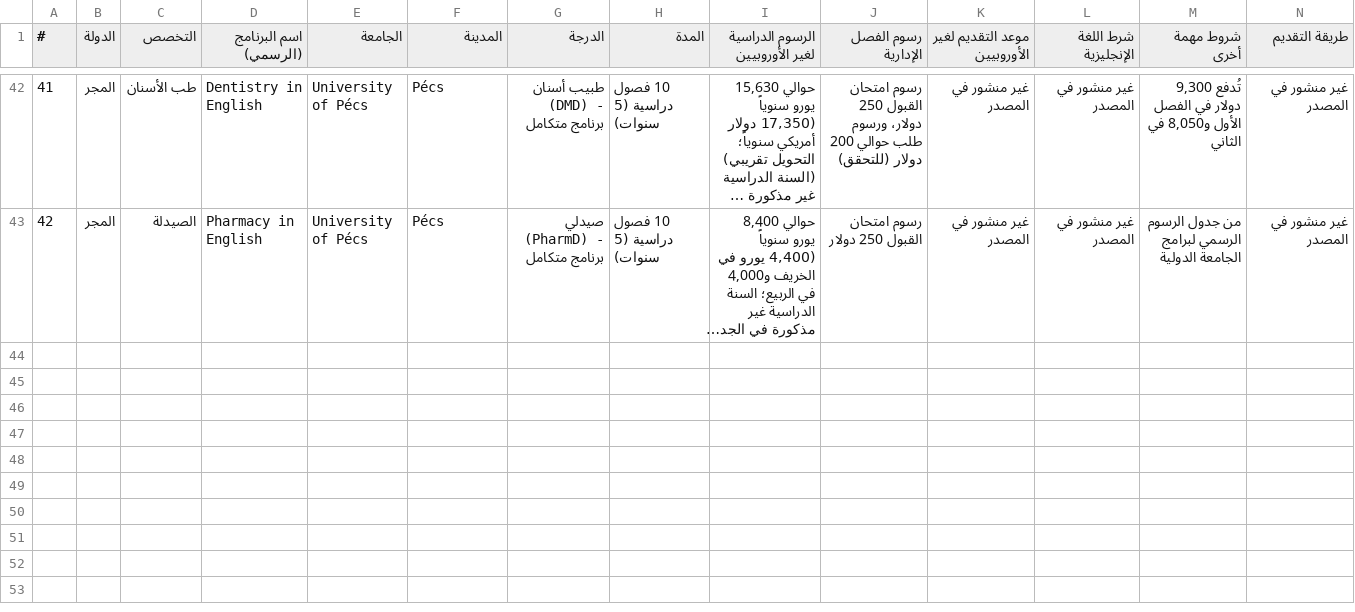
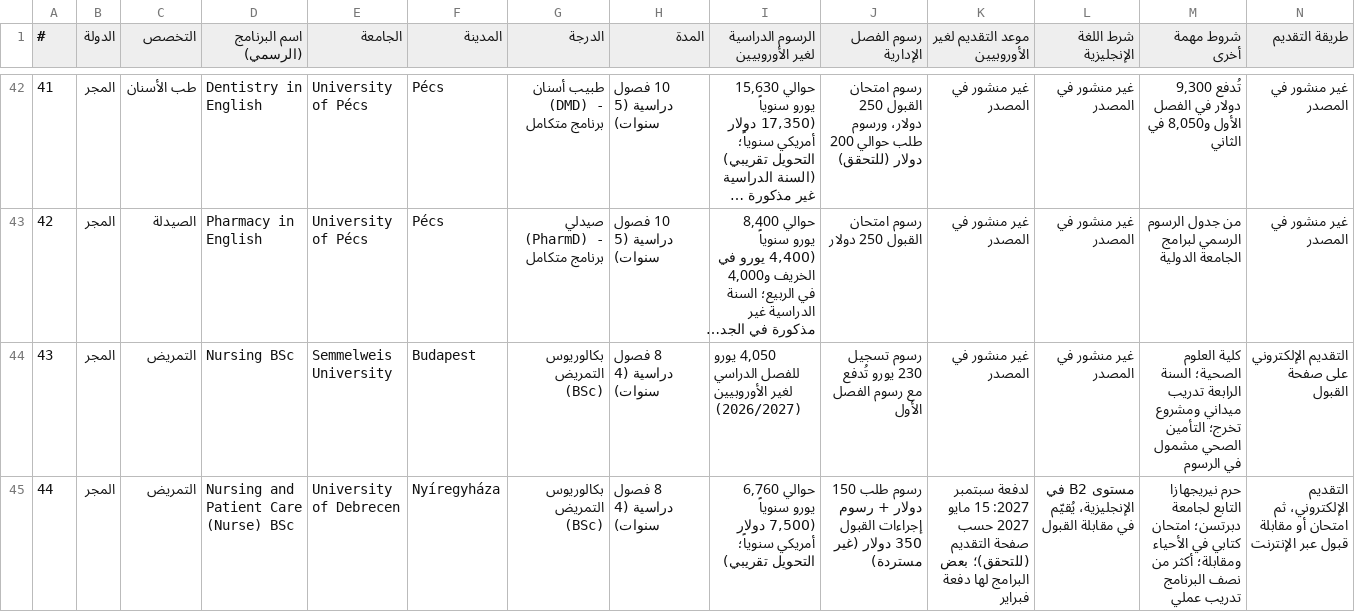
Before and after one commit to timelmallah-cpu/mynewgate, a CSV file: data/programmes_ba/hungary.csv, drawn as a sheet; only a part is shown, gaps mark what is left out; long unchanged cells end in …; rows hold the shown columns only; the diff names each change by its address in the sheet, - before the commit and + after, or states it on an @@ line.

```diff
--- a/data/programmes_ba/hungary.csv
+++ b/data/programmes_ba/hungary.csv
+row 44: 43 | المجر | التمريض | Nursing BSc | Semmelweis University | Budapest | بكالوريوس التمريض (BSc) | 8 فصول دراسية (4 سنوات) | 4,050 يورو للفصل الدراسي لغير الأوروبيين (2026/2027) | رسوم تسجيل 230 يورو تُدفع مع رسوم الفصل الأول | غير منشور في المصدر | غير منشور في المصدر | كلية العلوم الصحية؛ السنة الرابعة تدريب ميداني ومشروع تخرج؛ التأمين الصحي مشمول في الرسوم | التقديم الإلكتروني على صفحة القبول
+row 45: 44 | المجر | التمريض | Nursing and Patient Care (Nurse) BSc | University of Debrecen | Nyíregyháza | بكالوريوس التمريض (BSc) | 8 فصول دراسية (4 سنوات) | حوالي 6,760 يورو سنوياً (7,500 دولار أمريكي سنوياً؛ التحويل تقريبي) | رسوم طلب 150 دولار + رسوم إجراءات القبول 350 دولار (غير مستردة) | لدفعة سبتمبر 2027: 15 مايو 2027 حسب صفحة التقديم (للتحقق)؛ بعض البرامج لها دفعة فبراير | مستوى B2 في الإنجليزية، يُقيّم في مقابلة القبول | حرم نيريجهازا التابع لجامعة دبرتسن؛ امتحان كتابي في الأحياء ومقابلة؛ أكثر من نصف البرنامج تدريب عملي | التقديم الإلكتروني، ثم امتحان أو مقابلة قبول عبر الإنترنت
```
Also changed, not shown: data/programme_links.csv, data/programmes_ba/lithuania.csv, 21 other files.
